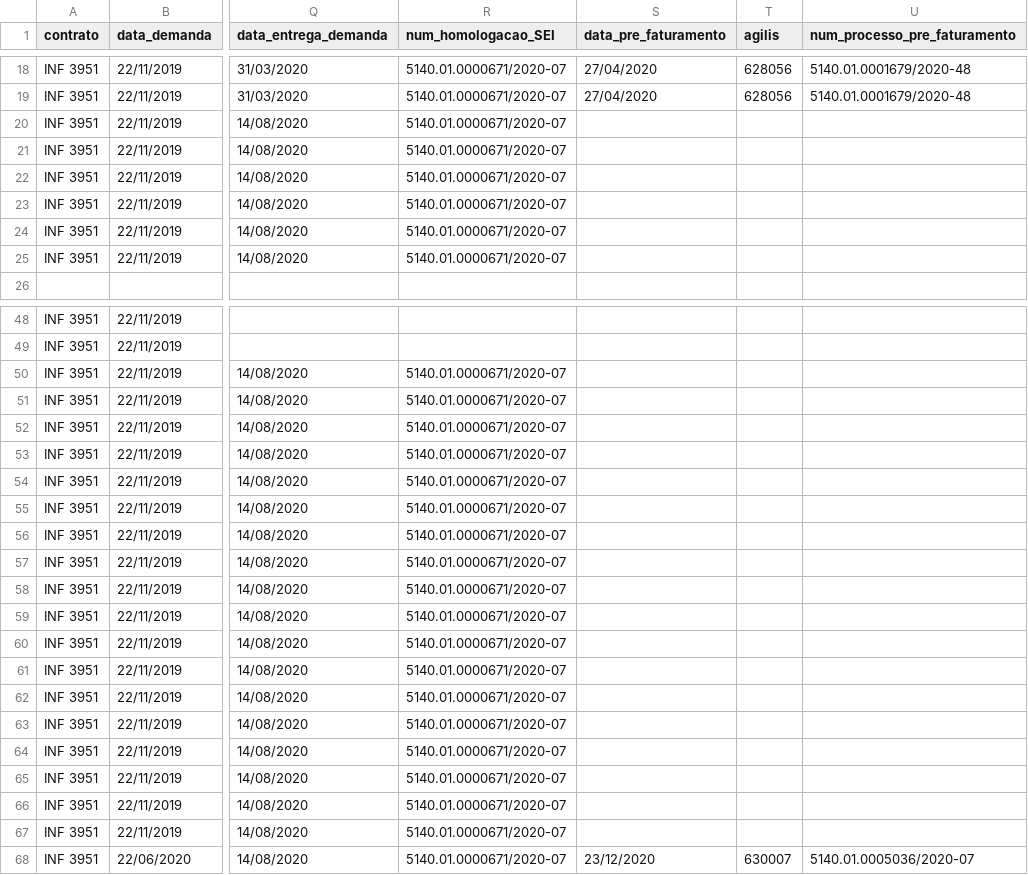
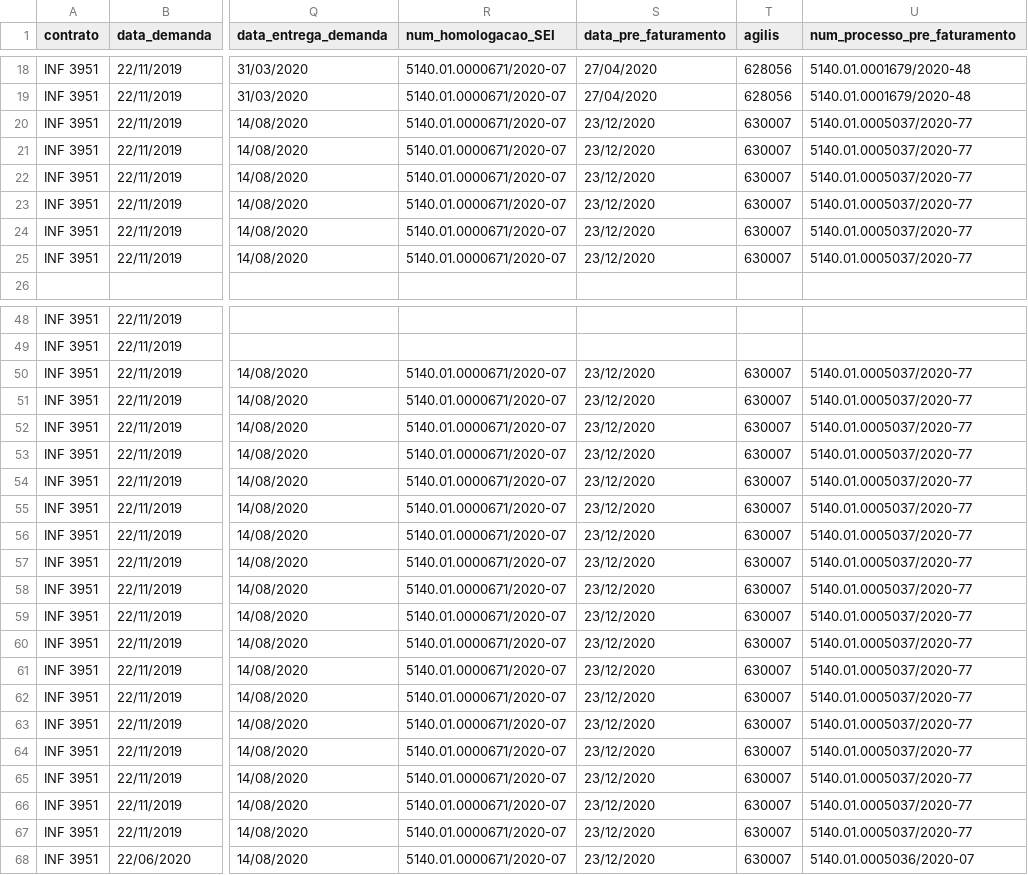
Before and after one commit to transparencia-mg/gestao-contratos, a CSV file: gestao-contratos.csv, drawn as a sheet; only a part is shown, gaps mark what is left out; the diff covers the shown part only; the diff names each change by its address in the sheet, - before the commit and + after, or states it on an @@ line.

Commit message:
Acrescenta informacoes de faturamento da proposta comercial 626584/19

```diff
--- a/gestao-contratos.csv
+++ b/gestao-contratos.csv
-S20:S25 (data_pre_faturamento): (empty)
+S20:S25 (data_pre_faturamento): 23/12/2020
-T20:T25 (agilis): (empty)
+T20:T25 (agilis): 630007
-U20:U25 (num_processo_pre_faturamento): (empty)
+U20:U25 (num_processo_pre_faturamento): 5140.01.0005037/2020-77
-S50:S67 (data_pre_faturamento): (empty)
+S50:S67 (data_pre_faturamento): 23/12/2020
-T50:T67 (agilis): (empty)
+T50:T67 (agilis): 630007
-U50:U67 (num_processo_pre_faturamento): (empty)
+U50:U67 (num_processo_pre_faturamento): 5140.01.0005037/2020-77
```
Also changed, not shown: 18 edited cells elsewhere in this file.
